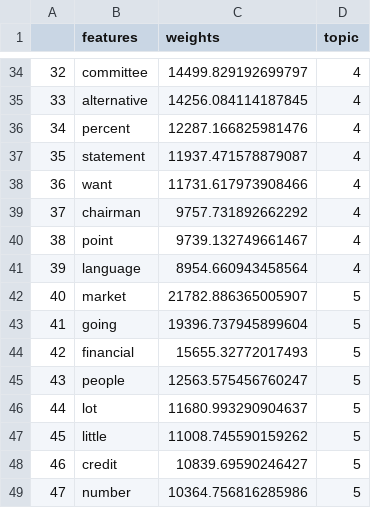
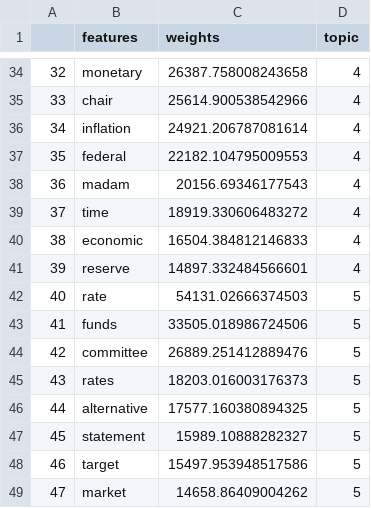
Before and after one commit to erialc-cal/NLP-FOMC, a CSV file: LDA_qje/Results/df_5_topics_10_topwords.csv, drawn as a sheet; only a part is shown, gaps mark what is left out; the diff covers the shown part only.

```diff
--- a/LDA_qje/Results/df_5_topics_10_topwords.csv
+++ b/LDA_qje/Results/df_5_topics_10_topwords.csv
@@ -34,16 +34,16 @@
-32,committee,14499.829192699797,4
-33,alternative,14256.084114187845,4
-34,percent,12287.166825981476,4
-35,statement,11937.471578879087,4
-36,want,11731.617973908466,4
-37,chairman,9757.731892662292,4
-38,point,9739.132749661467,4
-39,language,8954.660943458564,4
-40,market,21782.886365005907,5
-41,going,19396.737945899604,5
-42,financial,15655.32772017493,5
-43,people,12563.575456760247,5
-44,lot,11680.993290904637,5
-45,little,11008.745590159262,5
-46,credit,10839.69590246427,5
-47,number,10364.756816285986,5
+32,monetary,26387.758008243658,4
+33,chair,25614.900538542966,4
+34,inflation,24921.206787081614,4
+35,federal,22182.104795009553,4
+36,madam,20156.69346177543,4
+37,time,18919.330606483272,4
+38,economic,16504.384812146833,4
+39,reserve,14897.332484566601,4
+40,rate,54131.02666374503,5
+41,funds,33505.018986724506,5
+42,committee,26889.251412889476,5
+43,rates,18203.016003176373,5
+44,alternative,17577.160380894325,5
+45,statement,15989.10888282327,5
+46,target,15497.953948517586,5
+47,market,14658.86409004262,5
```
Also changed, not shown: 68 edited cells elsewhere in this file, 11 other files.
